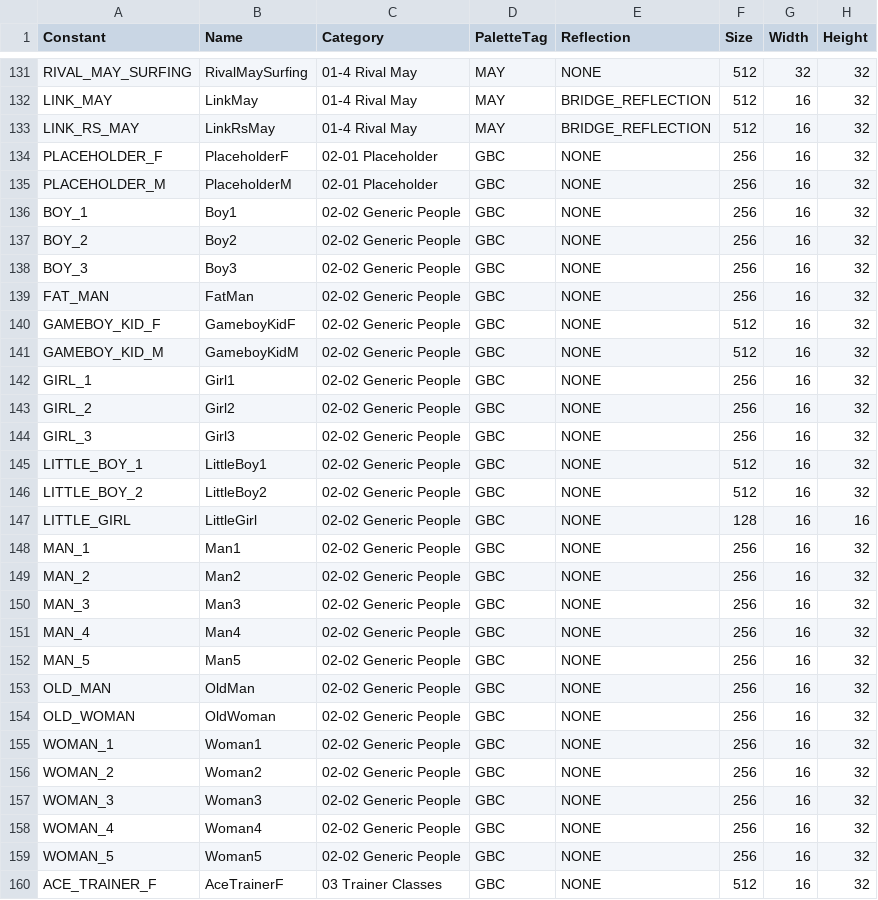
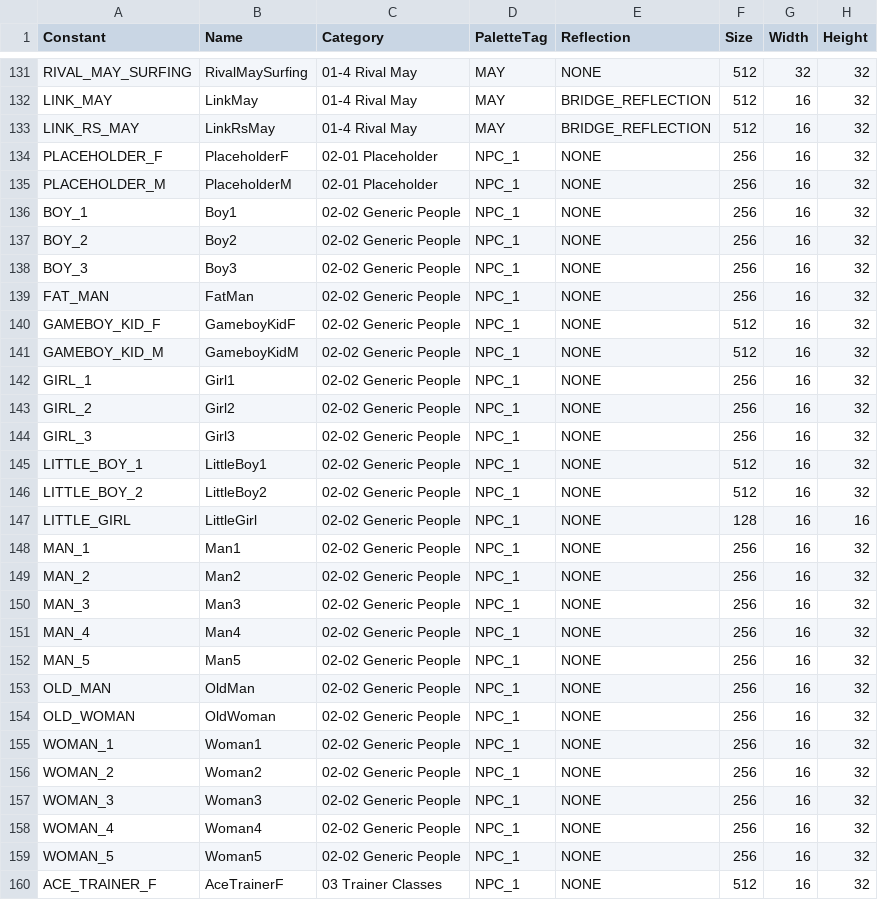
Before and after one commit to lwelyk/pokeemerald-expansion, a CSV file: tools/sprite_setup/object_events.csv, drawn as a sheet; only a part is shown, gaps mark what is left out; the diff covers the shown part only; the diff names each change by its address in the sheet, - before the commit and + after, or states it on an @@ line.

```diff
--- a/tools/sprite_setup/object_events.csv
+++ b/tools/sprite_setup/object_events.csv
-D134:D160 (PaletteTag): GBC
+D134:D160 (PaletteTag): NPC_1
```
Also changed, not shown: 162 edited cells elsewhere in this file, 12 other files.
